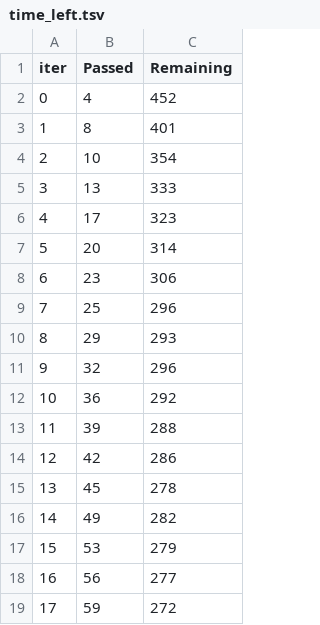
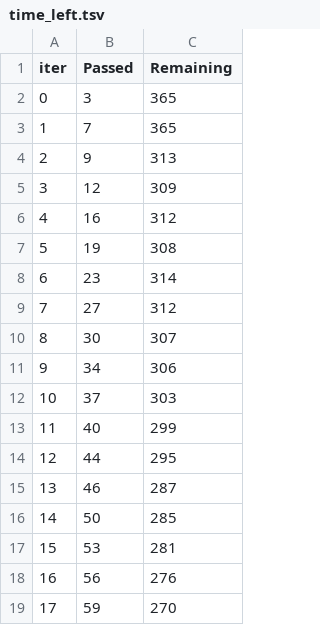
Before and after one commit to dadishantan/FinalDAMG7245, a TSV file: Notebooks/catboost_info/time_left.tsv, drawn as a sheet; only a part is shown; the diff covers the shown part only.

```diff
--- a/Notebooks/catboost_info/time_left.tsv
+++ b/Notebooks/catboost_info/time_left.tsv
@@ -1,19 +1,19 @@
 iter	Passed	Remaining
-0	4	452
-1	8	401
-2	10	354
-3	13	333
-4	17	323
-5	20	314
-6	23	306
-7	25	296
-8	29	293
-9	32	296
-10	36	292
-11	39	288
-12	42	286
-13	45	278
-14	49	282
-15	53	279
-16	56	277
-17	59	272
+0	3	365
+1	7	365
+2	9	313
+3	12	309
+4	16	312
+5	19	308
+6	23	314
+7	27	312
+8	30	307
+9	34	306
+10	37	303
+11	40	299
+12	44	295
+13	46	287
+14	50	285
+15	53	281
+16	56	276
+17	59	270
```
Also changed, not shown: 152 edited cells elsewhere in this file, 12 other files.
